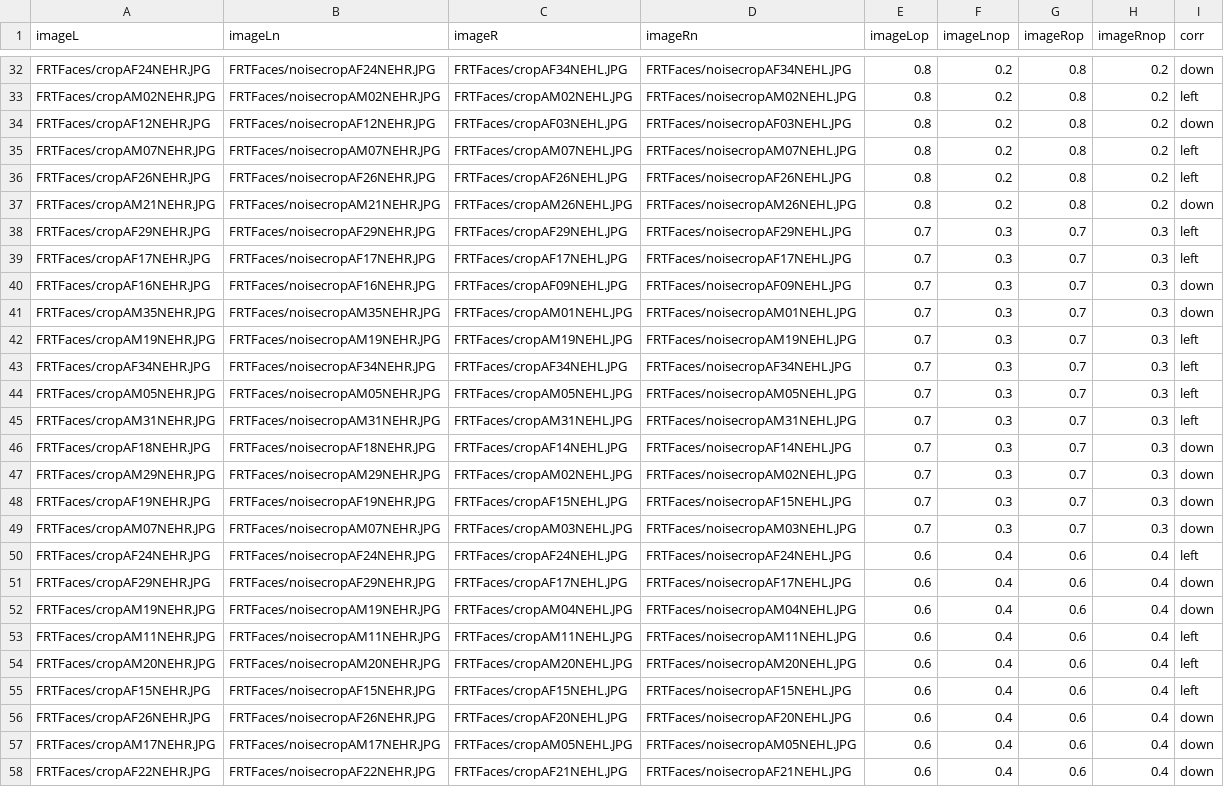
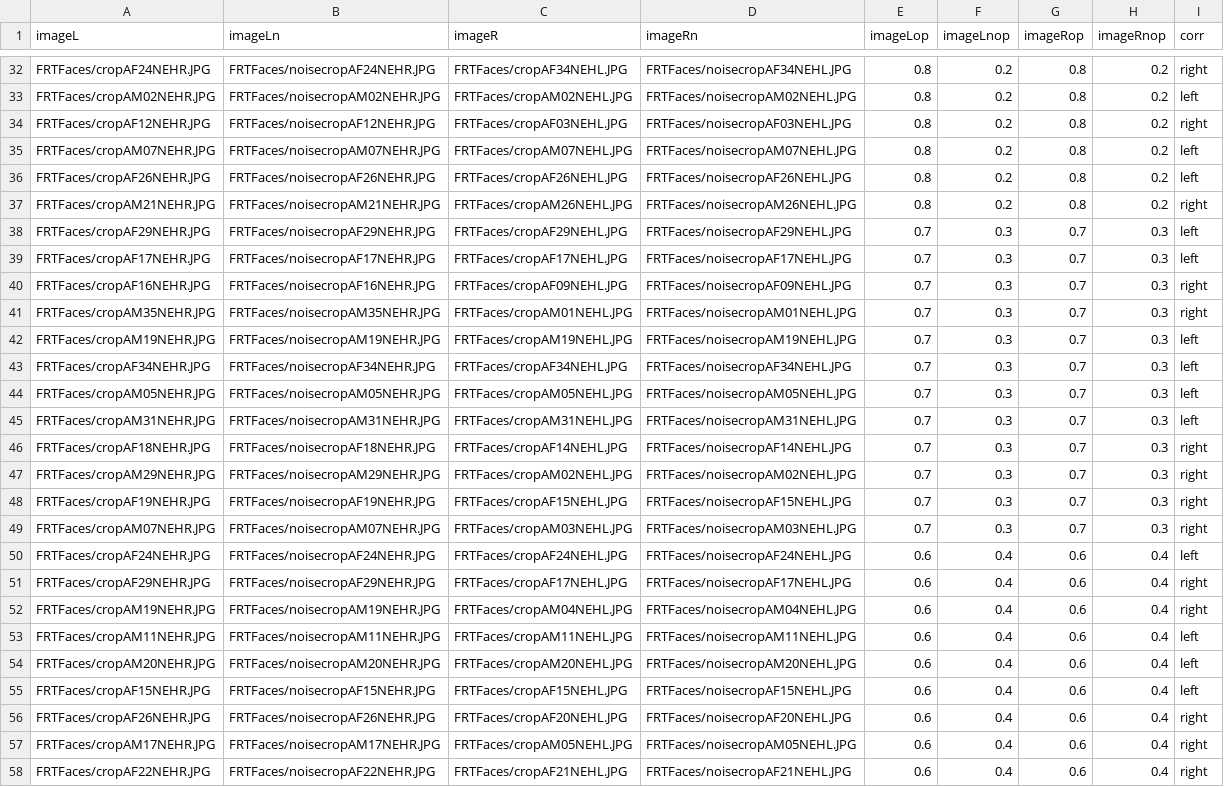
Before and after one commit to NCMlab/CognitiveTasks, a CSV file: FRTPsychopyFiles/FRTFile.csv, drawn as a sheet; only a part is shown, gaps mark what is left out; the diff covers the shown part only; the diff names each change by its address in the sheet, - before the commit and + after, or states it on an @@ line.

```diff
--- a/FRTPsychopyFiles/FRTFile.csv
+++ b/FRTPsychopyFiles/FRTFile.csv
-I32 (corr): down
+I32 (corr): right
-I34 (corr): down
+I34 (corr): right
-I37 (corr): down
+I37 (corr): right
-I40:I41 (corr): down
+I40:I41 (corr): right
-I46:I49 (corr): down
+I46:I49 (corr): right
-I51:I52 (corr): down
+I51:I52 (corr): right
-I56:I58 (corr): down
+I56:I58 (corr): right
```
Also changed, not shown: 28 edited cells elsewhere in this file, FRTPsychopyFiles/FRTStairCaseTrials.csv, 4 other files.
